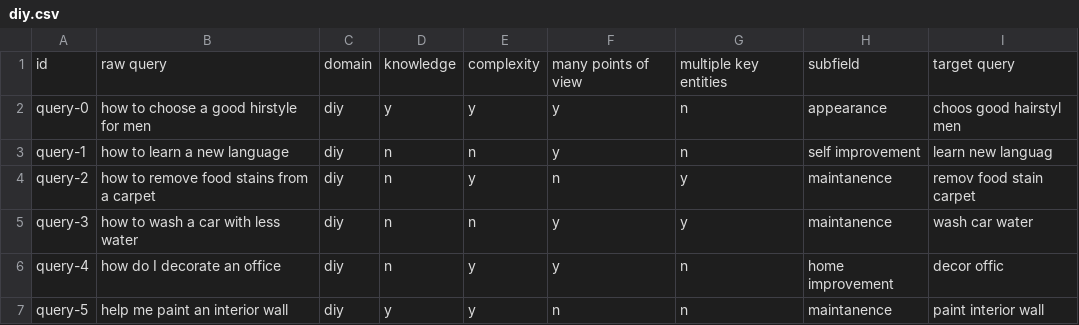
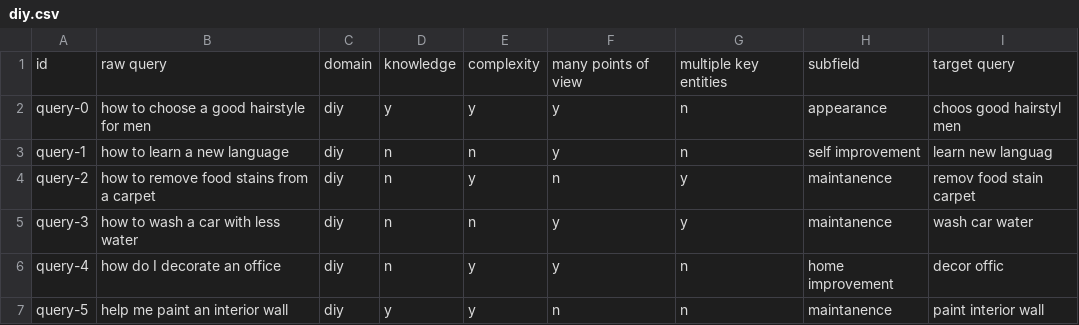
Before and after one commit to PhilipZubel/task-search-quality, a CSV file: queries/diy.csv, drawn as a sheet; only a part is shown.

Commit message:
annotated half of diy queries

```diff
--- a/queries/diy.csv
+++ b/queries/diy.csv
@@ -1,3 +1,3 @@
 id,raw query,domain,knowledge,complexity,many points of view,multiple key entities,subfield,target query
-query-0,how to choose a good hirstyle for men,diy,y,y,y,n,appearance,choos good hairstyl men
+query-0,how to choose a good hairstyle for men,diy,y,y,y,n,appearance,choos good hairstyl men
 query-1,how to learn a new language,diy,n,n,y,n,self improvement,learn new languag
```
Also changed, not shown: measurements/diy/empty_annotations/empty_annotations-10.csv, 4 other files.
